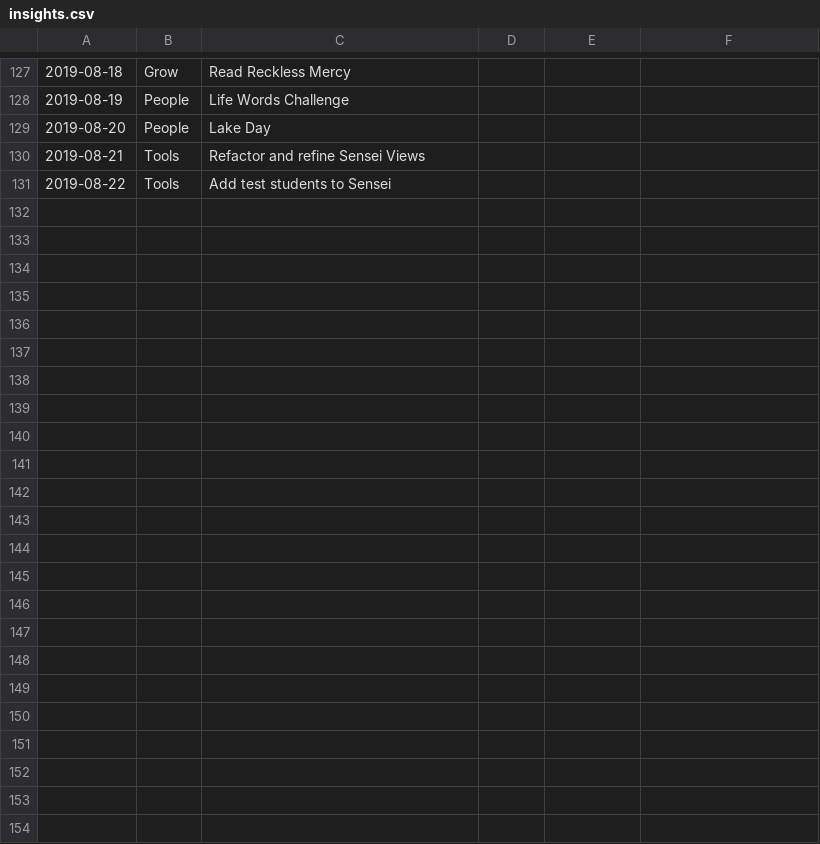
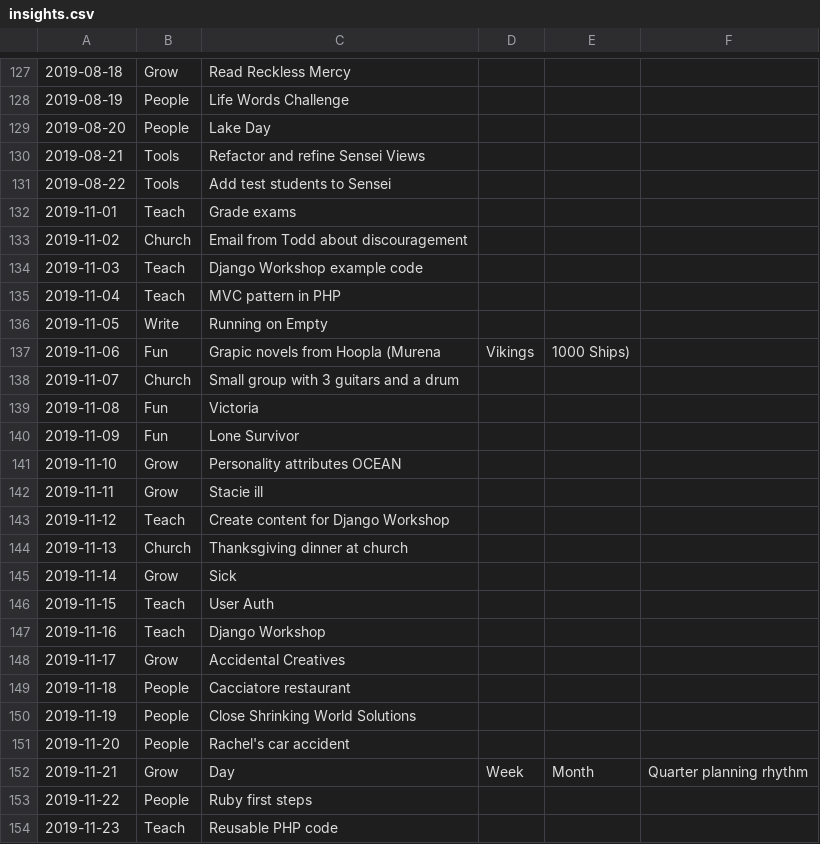
Before and after one commit to Mark-Seaman/Sensei-2019, a CSV file: insights.csv, drawn as a sheet; only a part is shown, gaps mark what is left out.

Commit message:
deploy Insights import data

```diff
--- a/insights.csv
+++ b/insights.csv
@@ -131 +131,24 @@
 2019-08-22,Tools,Add test students to Sensei
+2019-11-01,Teach,Grade exams
+2019-11-02,Church,Email from Todd about discouragement
+2019-11-03,Teach,Django Workshop example code
+2019-11-04,Teach,MVC pattern in PHP
+2019-11-05,Write,Running on Empty
+2019-11-06,Fun,Grapic novels from Hoopla (Murena, Vikings, 1000 Ships)
+2019-11-07,Church,Small group with 3 guitars and a drum
+2019-11-08,Fun,Victoria
+2019-11-09,Fun,Lone Survivor
+2019-11-10,Grow,Personality attributes OCEAN
+2019-11-11,Grow,Stacie ill
+2019-11-12,Teach,Create content for Django Workshop
+2019-11-13,Church,Thanksgiving dinner at church
+2019-11-14,Grow,Sick
+2019-11-15,Teach,User Auth
+2019-11-16,Teach,Django Workshop
+2019-11-17,Grow,Accidental Creatives
+2019-11-18,People,Cacciatore restaurant
+2019-11-19,People,Close Shrinking World Solutions
+2019-11-20,People,Rachel's car accident
+2019-11-21,Grow,Day, Week, Month, Quarter planning rhythm
+2019-11-22,People,Ruby first steps
+2019-11-23,Teach,Reusable PHP code
```
Also changed, not shown: insights2.csv, 1 other file.
